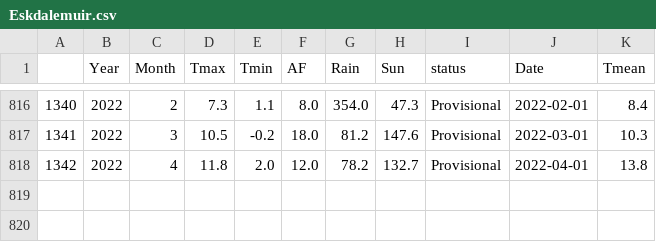
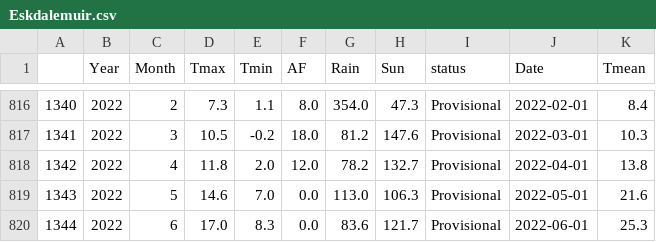
Before and after one commit to alanjones2/uk-historical-weather, a CSV file: data/Eskdalemuir.csv, drawn as a sheet; only a part is shown, gaps mark what is left out.

```diff
--- a/data/Eskdalemuir.csv
+++ b/data/Eskdalemuir.csv
@@ -818 +818,3 @@
 1342,2022,4,11.8,2.0,12.0,78.2,132.7,Provisional,2022-04-01,13.8
+1343,2022,5,14.6,7.0,0.0,113.0,106.3,Provisional,2022-05-01,21.6
+1344,2022,6,17.0,8.3,0.0,83.6,121.7,Provisional,2022-06-01,25.3
```
Also changed, not shown: data/Heathrow.csv, data/Leuchars.csv, 11 other files.
